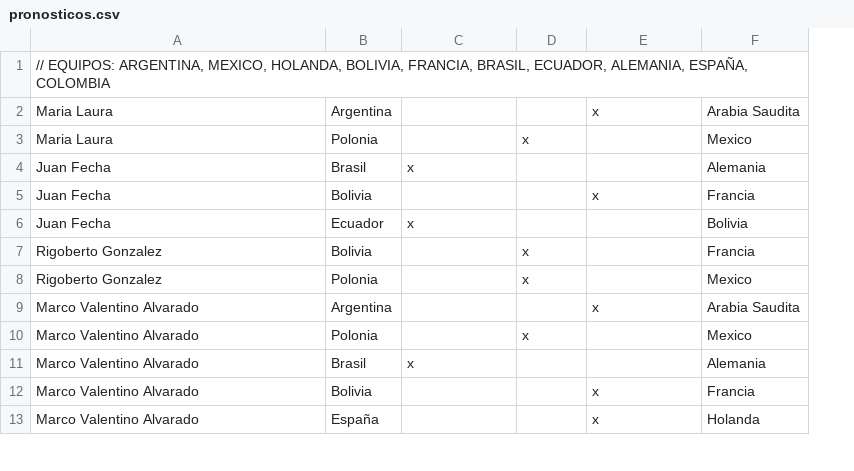
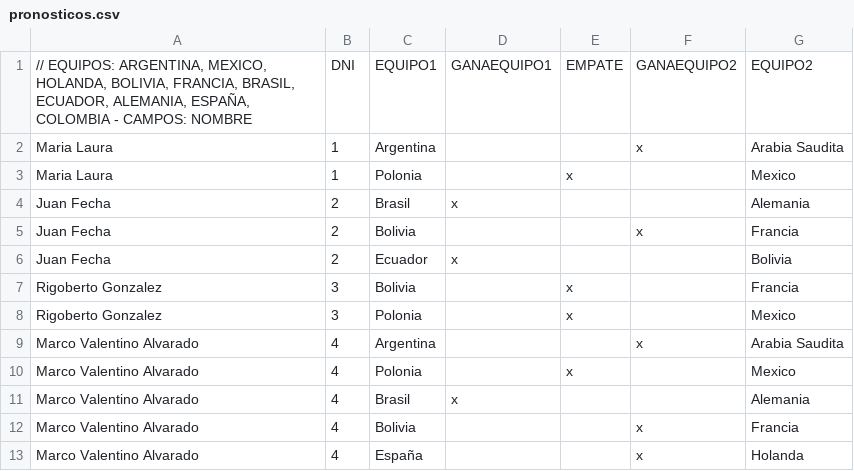
Before and after one commit to Cyber-Threat/trabajoPracticoIntegrador, a CSV file: src/main/resources/pronosticos.csv, drawn as a sheet; only a part is shown; removed rows and columns are numbered as before the commit, all else as after; the diff names each change by its address in the sheet, - before the commit and + after, or states it on an @@ line.

```diff
--- a/src/main/resources/pronosticos.csv
+++ b/src/main/resources/pronosticos.csv
+column B, rows 2-13: 1 | 1 | 2 | 2 | 2 | 3 | 3 | 4 | 4 | 4 | 4 | 4
-row 1: // EQUIPOS: ARGENTINA, MEXICO, HOLANDA, BOLIVIA, FRANCIA, BRASIL, ECUADOR, ALEMANIA, ESPAÑA, COLOMBIA
+row 1: // EQUIPOS: ARGENTINA, MEXICO, HOLANDA, BOLIVIA, FRANCIA, BRASIL, ECUADOR, ALEMANIA, ESPAÑA, COLOMBIA - CAMPOS: NOMBRE | DNI | EQUIPO1 | GANAEQUIPO1 | EMPATE | GANAEQUIPO2 | EQUIPO2
```
Also changed, not shown: src/main/resources/resultados.csv, target/classes/pronosticos.csv, 24 other files.
